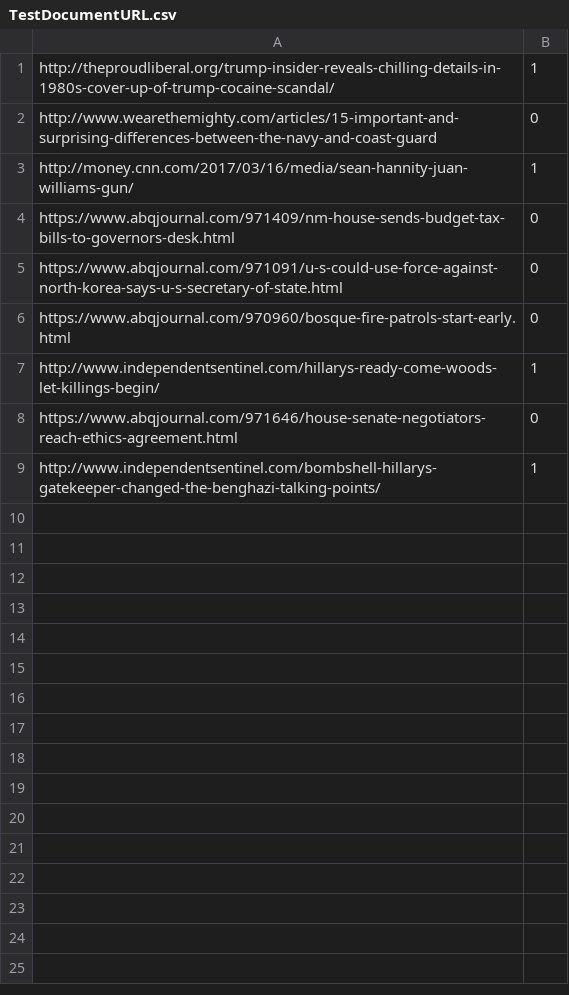
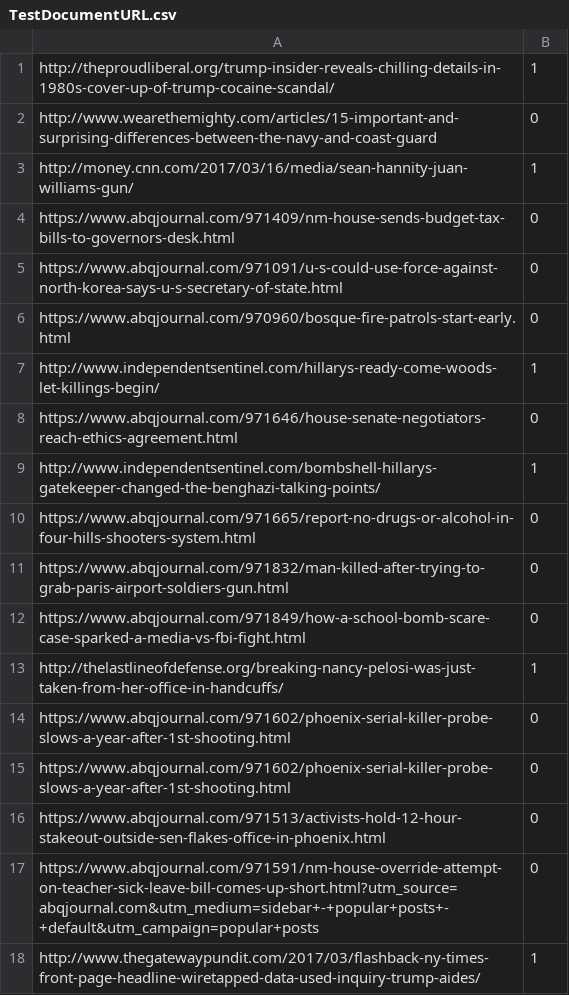
Before and after one commit to bmassman/fake_news, a CSV file: code/TestDocumentURL.csv, drawn as a sheet; the diff names each change by its address in the sheet, - before the commit and + after, or states it on an @@ line.

Commit message:
Added more articles to check.

```diff
--- a/code/TestDocumentURL.csv
+++ b/code/TestDocumentURL.csv
+row 10: https://www.abqjournal.com/971665/report-no-drugs-or-alcohol-in-four-hills-shooters-system.html | 0
+row 11: https://www.abqjournal.com/971832/man-killed-after-trying-to-grab-paris-airport-soldiers-gun.html | 0
+row 12: https://www.abqjournal.com/971849/how-a-school-bomb-scare-case-sparked-a-media-vs-fbi-fight.html | 0
+row 13: http://thelastlineofdefense.org/breaking-nancy-pelosi-was-just-taken-from-her-office-in-handcuffs/ | 1
+row 14: https://www.abqjournal.com/971602/phoenix-serial-killer-probe-slows-a-year-after-1st-shooting.html | 0
+row 15: https://www.abqjournal.com/971602/phoenix-serial-killer-probe-slows-a-year-after-1st-shooting.html | 0
+row 16: https://www.abqjournal.com/971513/activists-hold-12-hour-stakeout-outside-sen-flakes-office-in-phoenix.html | 0
+row 17: https://www.abqjournal.com/971591/nm-house-override-attempt-on-teacher-sick-leave-bill-comes-up-short.html?utm_source=abqjournal.com&utm_medium=sidebar+-+popular+posts+-+default&utm_campaign=popular+posts | 0
+row 18: http://www.thegatewaypundit.com/2017/03/flashback-ny-times-front-page-headline-wiretapped-data-used-inquiry-trump-aides/ | 1
```
